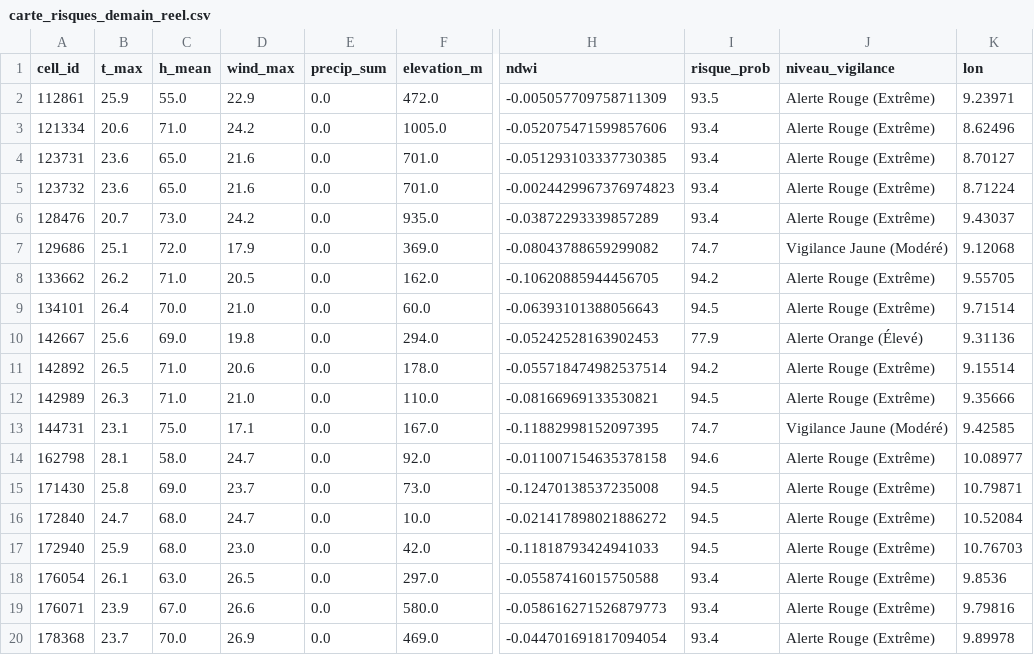
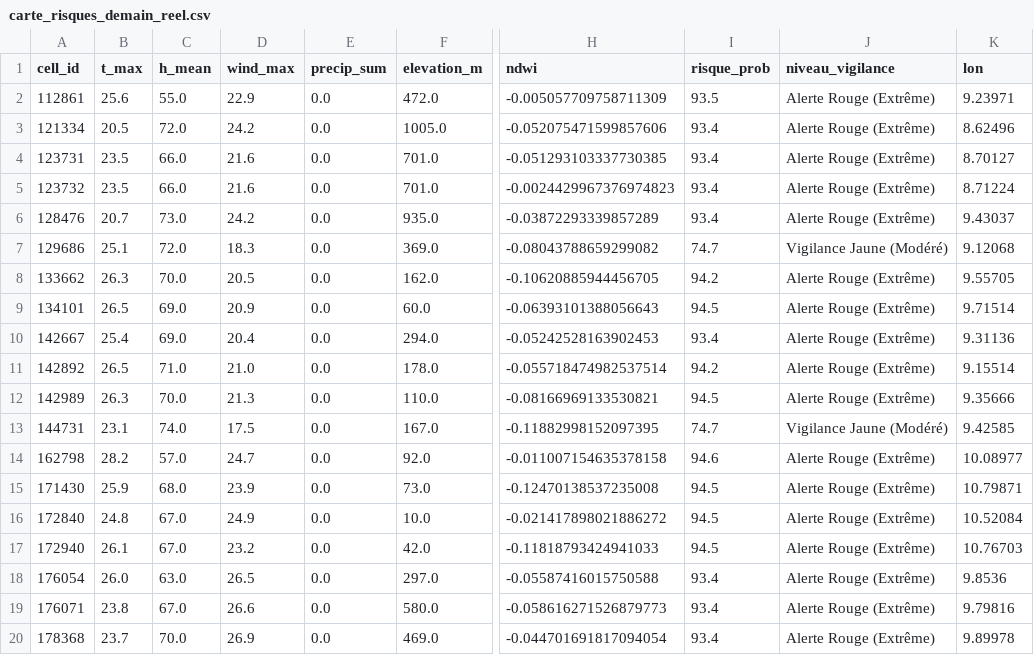
Before and after one commit to Ba7athproject/Tunisia_Fire_Watch, a CSV file: carte_risques_demain_reel.csv, drawn as a sheet; only a part is shown, gaps mark what is left out; the diff covers the shown part only; the diff names each change by its address in the sheet, - before the commit and + after, or states it on an @@ line.

```diff
--- a/carte_risques_demain_reel.csv
+++ b/carte_risques_demain_reel.csv
-B2 (t_max): 25.9
+B2 (t_max): 25.6
-B3 (t_max): 20.6
+B3 (t_max): 20.5
-C3 (h_mean): 71.0
+C3 (h_mean): 72.0
-B4:B5 (t_max): 23.6
+B4:B5 (t_max): 23.5
-C4:C5 (h_mean): 65.0
+C4:C5 (h_mean): 66.0
-D7 (wind_max): 17.9
+D7 (wind_max): 18.3
-B8 (t_max): 26.2
+B8 (t_max): 26.3
-C8 (h_mean): 71.0
+C8 (h_mean): 70.0
-B9 (t_max): 26.4
+B9 (t_max): 26.5
-C9 (h_mean): 70.0
+C9 (h_mean): 69.0
-D9 (wind_max): 21.0
+D9 (wind_max): 20.9
-B10 (t_max): 25.6
+B10 (t_max): 25.4
-D10 (wind_max): 19.8
+D10 (wind_max): 20.4
-I10 (risque_prob): 77.9
+I10 (risque_prob): 93.4
-J10 (niveau_vigilance): Alerte Orange (Élevé)
+J10 (niveau_vigilance): Alerte Rouge (Extrême)
-D11 (wind_max): 20.6
+D11 (wind_max): 21.0
-C12 (h_mean): 71.0
+C12 (h_mean): 70.0
-D12 (wind_max): 21.0
+D12 (wind_max): 21.3
-C13 (h_mean): 75.0
+C13 (h_mean): 74.0
-D13 (wind_max): 17.1
+D13 (wind_max): 17.5
-B14 (t_max): 28.1
+B14 (t_max): 28.2
-C14 (h_mean): 58.0
+C14 (h_mean): 57.0
-B15 (t_max): 25.8
+B15 (t_max): 25.9
-C15 (h_mean): 69.0
+C15 (h_mean): 68.0
-D15 (wind_max): 23.7
+D15 (wind_max): 23.9
-B16 (t_max): 24.7
+B16 (t_max): 24.8
-C16:C17 (h_mean): 68.0
+C16:C17 (h_mean): 67.0
-D16 (wind_max): 24.7
+D16 (wind_max): 24.9
-B17 (t_max): 25.9
+B17 (t_max): 26.1
-D17 (wind_max): 23.0
+D17 (wind_max): 23.2
-B18 (t_max): 26.1
+B18 (t_max): 26.0
-B19 (t_max): 23.9
+B19 (t_max): 23.8
```
Also changed, not shown: 17 edited cells elsewhere in this file.
